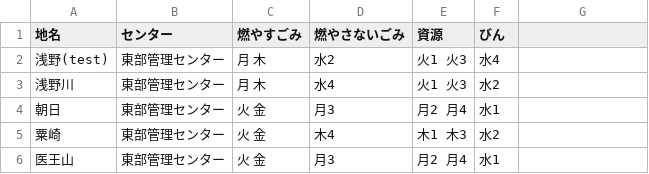
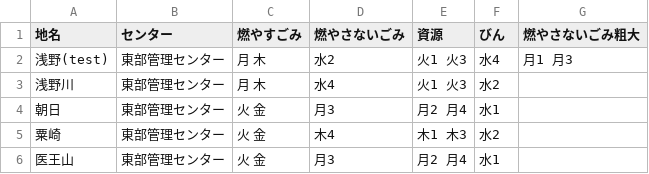
Before and after one commit to moriya-spending/5374, a CSV file: data/area_days.csv, drawn as a sheet; only a part is shown.

Commit message:
Update area_days.csv

```diff
--- a/data/area_days.csv
+++ b/data/area_days.csv
@@ -1,3 +1,3 @@
-地名,センター,燃やすごみ,燃やさないごみ,資源,びん
-浅野(test),東部管理センター,月 木,水2,火1 火3,水4
+地名,センター,燃やすごみ,燃やさないごみ,資源,びん,燃やさないごみ粗大
+浅野(test),東部管理センター,月 木,水2,火1 火3,水4,月1 月3
 浅野川,東部管理センター,月 木,水4,火1 火3,水2
```
